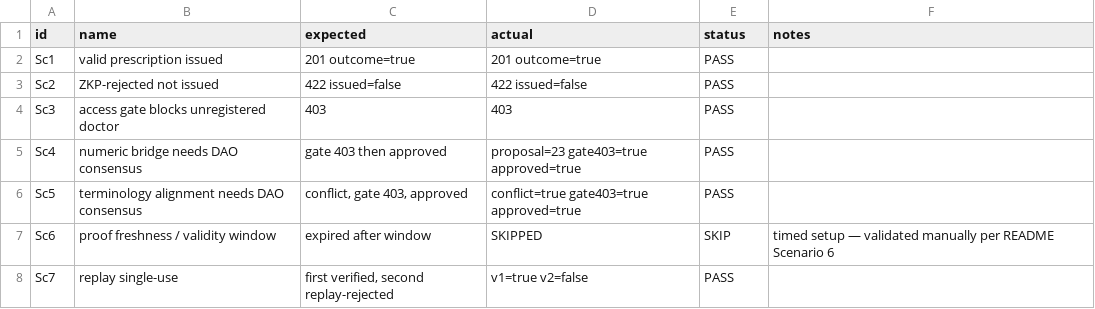
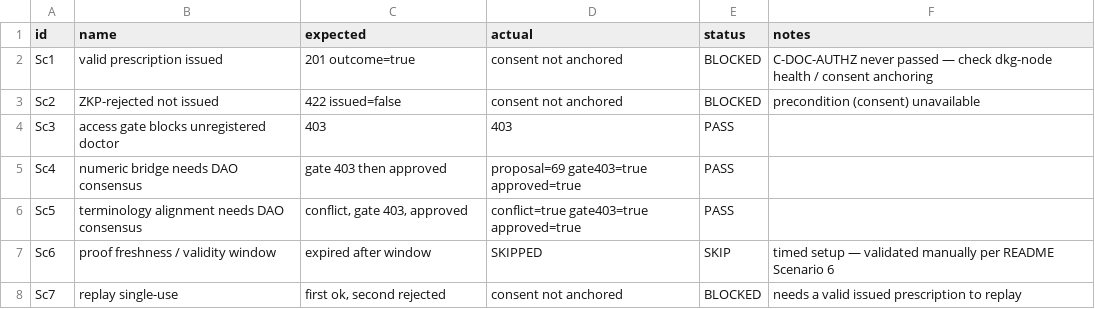
Before and after one commit to medalex/ehealth-evaluation, a CSV file: results/correctness.csv, drawn as a sheet.

```diff
--- a/results/correctness.csv
+++ b/results/correctness.csv
@@ -1,8 +1,8 @@
 id,name,expected,actual,status,notes
-Sc1,valid prescription issued,201 outcome=true,201 outcome=true,PASS,
-Sc2,ZKP-rejected not issued,422 issued=false,422 issued=false,PASS,
+Sc1,valid prescription issued,201 outcome=true,consent not anchored,BLOCKED,C-DOC-AUTHZ never passed — check dkg-node health / consent anchoring
+Sc2,ZKP-rejected not issued,422 issued=false,consent not anchored,BLOCKED,precondition (consent) unavailable
 Sc3,access gate blocks unregistered doctor,403,403,PASS,
-Sc4,numeric bridge needs DAO consensus,gate 403 then approved,proposal=23 gate403=true approved=true,PASS,
+Sc4,numeric bridge needs DAO consensus,gate 403 then approved,proposal=69 gate403=true approved=true,PASS,
 Sc5,terminology alignment needs DAO consensus,"conflict, gate 403, approved",conflict=true gate403=true approved=true,PASS,
 Sc6,proof freshness / validity window,expired after window,SKIPPED,SKIP,timed setup — validated manually per README Scenario 6
-Sc7,replay single-use,"first verified, second replay-rejected",v1=true v2=false,PASS,
+Sc7,replay single-use,"first ok, second rejected",consent not anchored,BLOCKED,needs a valid issued prescription to replay
```
Also changed, not shown: results/gas.csv, 4 other files.
